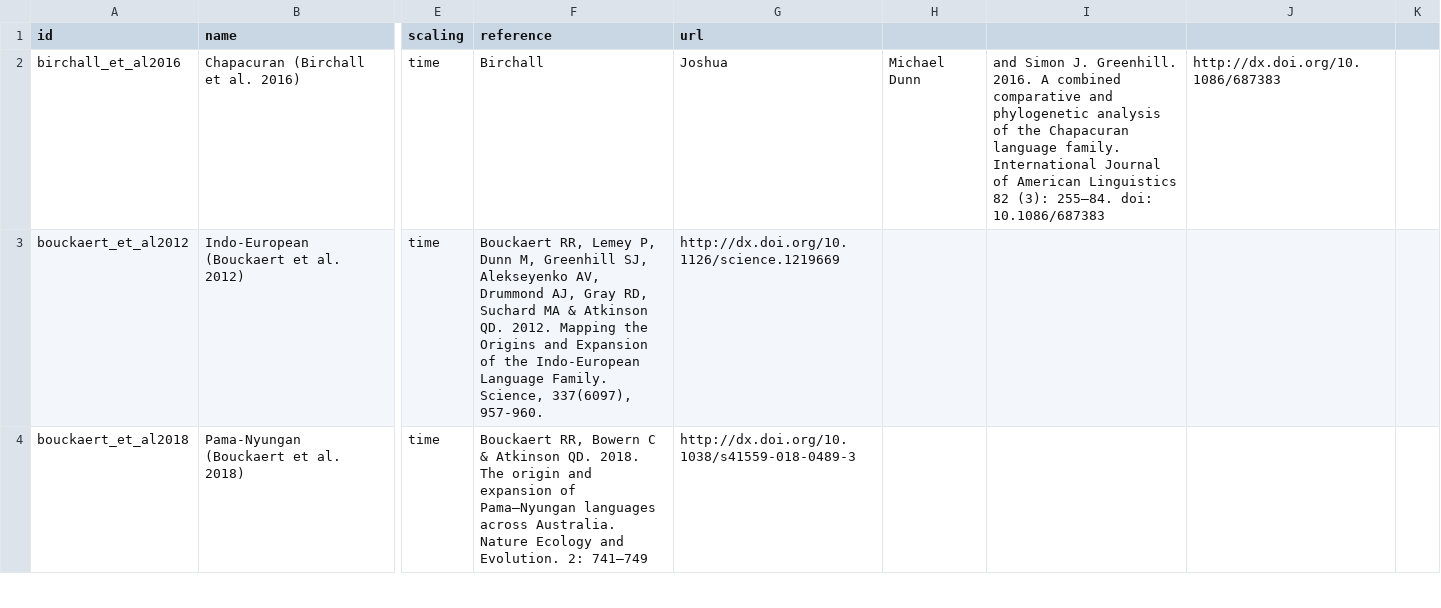
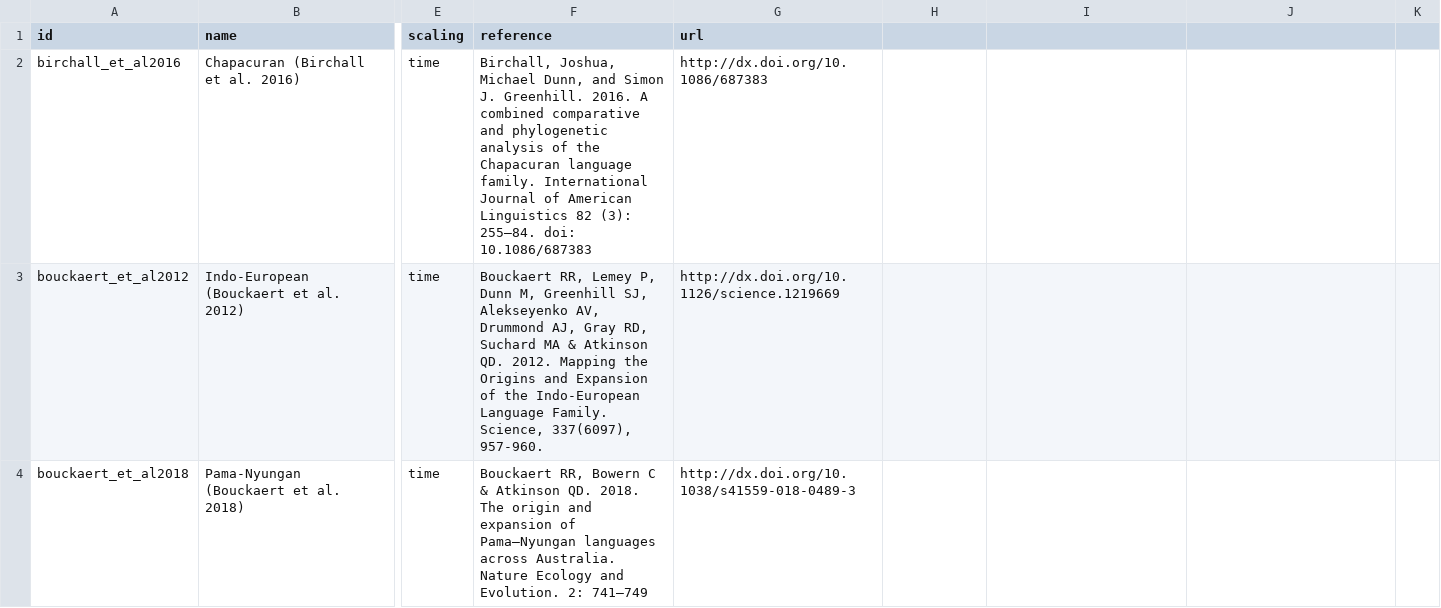
Before and after one commit to D-PLACE/dplace-data, a CSV file: phylogenies/index.csv, drawn as a sheet; only a part is shown, gaps mark what is left out; the diff names each change by its address in the sheet, - before the commit and + after, or states it on an @@ line.

Commit message:
adding quote.

```diff
--- a/phylogenies/index.csv
+++ b/phylogenies/index.csv
-F2 (reference): Birchall
+F2 (reference): Birchall, Joshua, Michael Dunn, and Simon J. Greenhill. 2016. A combined comparative and phylogenetic analysis of the Chapacuran language family. International Journal of American Linguistics 82 (3): 255–84. doi: 10.1086/687383
-G2 (url): Joshua
+G2 (url): http://dx.doi.org/10.1086/687383
-H2: Michael Dunn
+H2: (empty)
-I2: and Simon J. Greenhill. 2016. A combined comparative and phylogenetic analysis of the Chapacuran language family. International Journal of American Linguistics 82 (3): 255–84. doi: 10.1086/687383
+I2: (empty)
-J2: http://dx.doi.org/10.1086/687383
+J2: (empty)
```
